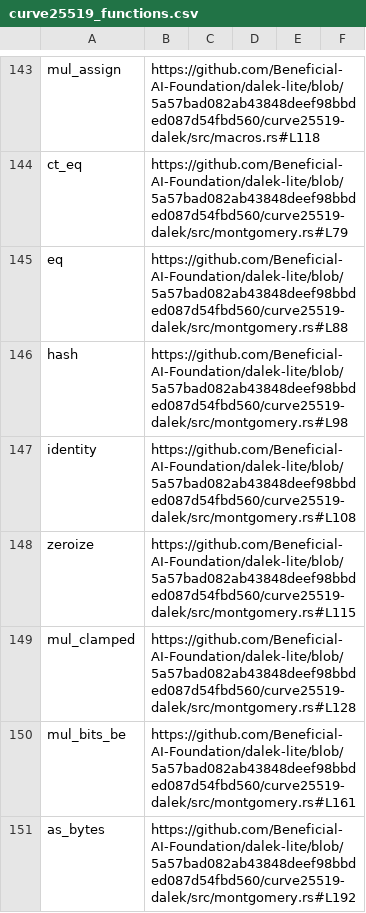
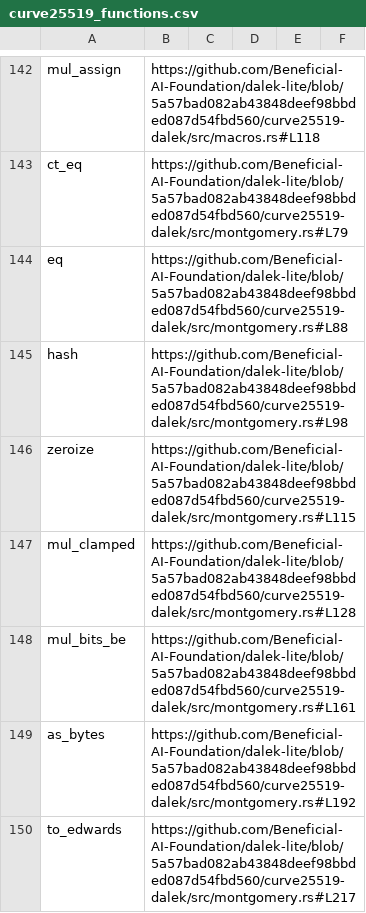
Before and after one commit to dalek-cryptography/curve25519-dalek, a CSV file: outputs/curve25519_functions.csv, drawn as a sheet; only a part is shown, gaps mark what is left out; the shorter side is filled out with more unchanged rows; the diff covers the shown part only.

Commit message:
Remove fns from comment_out3

```diff
--- a/outputs/curve25519_functions.csv
+++ b/outputs/curve25519_functions.csv
@@ -146,3 +145,2 @@ eq,https://github.com/Beneficial-AI-Foundation/dalek-lite/blob/5a57bad082ab43848
 hash,https://github.com/Beneficial-AI-Foundation/dalek-lite/blob/5a57bad082ab43848deef98bbded087d54fbd560/curve25519-dalek/src/montgomery.rs#L98,,,,
-identity,https://github.com/Beneficial-AI-Foundation/dalek-lite/blob/5a57bad082ab43848deef98bbded087d54fbd560/curve25519-dalek/src/montgomery.rs#L108,,,,
 zeroize,https://github.com/Beneficial-AI-Foundation/dalek-lite/blob/5a57bad082ab43848deef98bbded087d54fbd560/curve25519-dalek/src/montgomery.rs#L115,,,,
```
Also changed, not shown: 4 removed rows elsewhere in this file.
